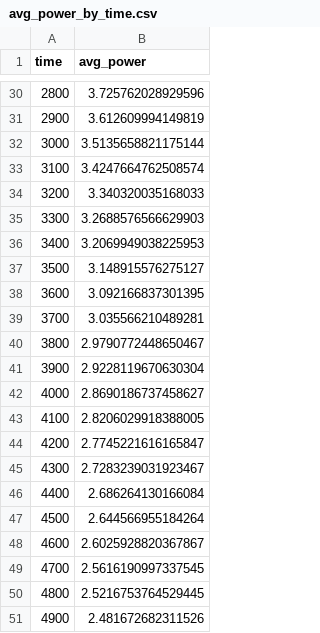
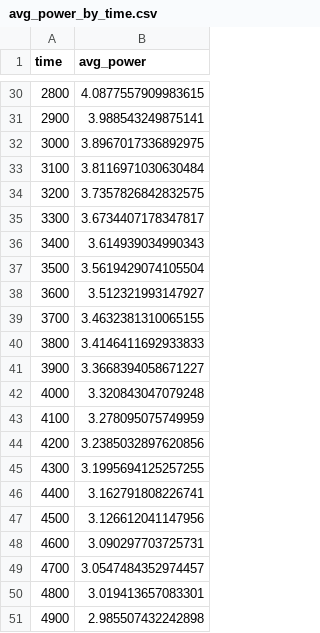
Before and after one commit to ty-runner/WirelessSensorNetworkSim, a CSV file: avg_power_by_time.csv, drawn as a sheet; only a part is shown, gaps mark what is left out; the diff covers the shown part only.

```diff
--- a/avg_power_by_time.csv
+++ b/avg_power_by_time.csv
@@ -30,22 +30,22 @@ time,avg_power
-2800,3.725762028929596
-2900,3.612609994149819
-3000,3.5135658821175144
-3100,3.4247664762508574
-3200,3.340320035168033
-3300,3.2688576566629903
-3400,3.2069949038225953
-3500,3.148915576275127
-3600,3.092166837301395
-3700,3.035566210489281
-3800,2.9790772448650467
-3900,2.9228119670630304
-4000,2.8690186737458627
-4100,2.8206029918388005
-4200,2.7745221616165847
-4300,2.7283239031923467
-4400,2.686264130166084
-4500,2.644566955184264
-4600,2.6025928820367867
-4700,2.5616190997337545
-4800,2.5216753764529445
-4900,2.481672682311526
+2800,4.0877557909983615
+2900,3.988543249875141
+3000,3.8967017336892975
+3100,3.8116971030630484
+3200,3.7357826842832575
+3300,3.6734407178347817
+3400,3.614939034990343
+3500,3.5619429074105504
+3600,3.512321993147927
+3700,3.4632381310065155
+3800,3.4146411692933833
+3900,3.3668394058671227
+4000,3.320843047079248
+4100,3.278095075749959
+4200,3.2385032897620856
+4300,3.1995694125257255
+4400,3.162791808226741
+4500,3.126612041147956
+4600,3.090297703725731
+4700,3.0547484352974457
+4800,3.019413657083301
+4900,2.985507432242898
```
Also changed, not shown: 27 edited cells elsewhere in this file, clusterhead_distances.csv, neighbor_distances.csv, 8 other files.
